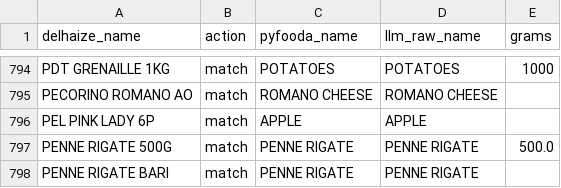
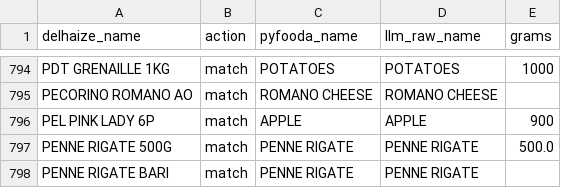
Before and after one commit to jeromevde/Nutrition, a CSV file: data/delhaize_mapping.csv, drawn as a sheet; only a part is shown, gaps mark what is left out; the diff covers the shown part only.

```diff
--- a/data/delhaize_mapping.csv
+++ b/data/delhaize_mapping.csv
@@ -795,3 +795,3 @@ PDT GRENAILLE 1KG,match,POTATOES,POTATOES,1000
 PECORINO ROMANO AO,match,ROMANO CHEESE,ROMANO CHEESE,
-PEL PINK LADY 6P,match,APPLE,APPLE,
+PEL PINK LADY 6P,match,APPLE,APPLE,900
 PENNE RIGATE 500G,match,PENNE RIGATE,PENNE RIGATE,500.0
```
Also changed, not shown: 15 edited cells elsewhere in this file, data/nutrition_pertrip.csv, data/nutrition_yearly.csv, 10 other files.
